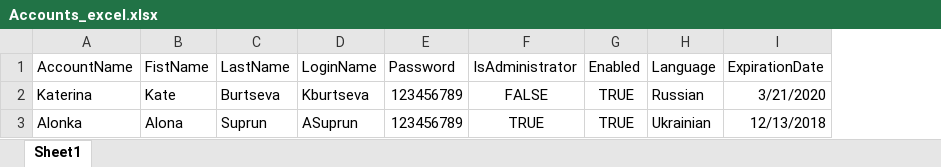
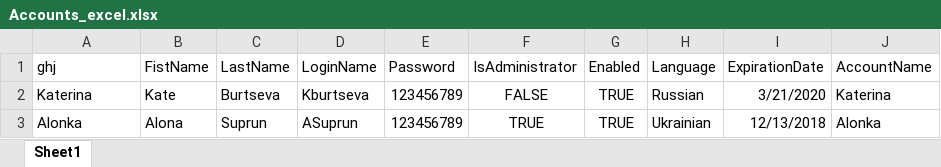
Before and after one commit to kaburtseva/working-with-files, an Excel workbook: DataIntegration/DataIntegration/Accounts_excel.xlsx, sheet Sheet1, drawn as a sheet; values as stored, in another font and other column widths than the file's, no borders; charts and pictures not drawn; the diff names each change by its address in the sheet, - before the commit and + after, or states it on an @@ line.

Commit message:
fixed get property name

```diff
--- a/DataIntegration/DataIntegration/Accounts_excel.xlsx (sheet Sheet1)
+++ b/DataIntegration/DataIntegration/Accounts_excel.xlsx (sheet Sheet1)
+column J (AccountName), rows 2-3: Katerina | Alonka
-A1: AccountName
+A1: ghj
```
Also changed, not shown: charts or pictures, 3 other files.
